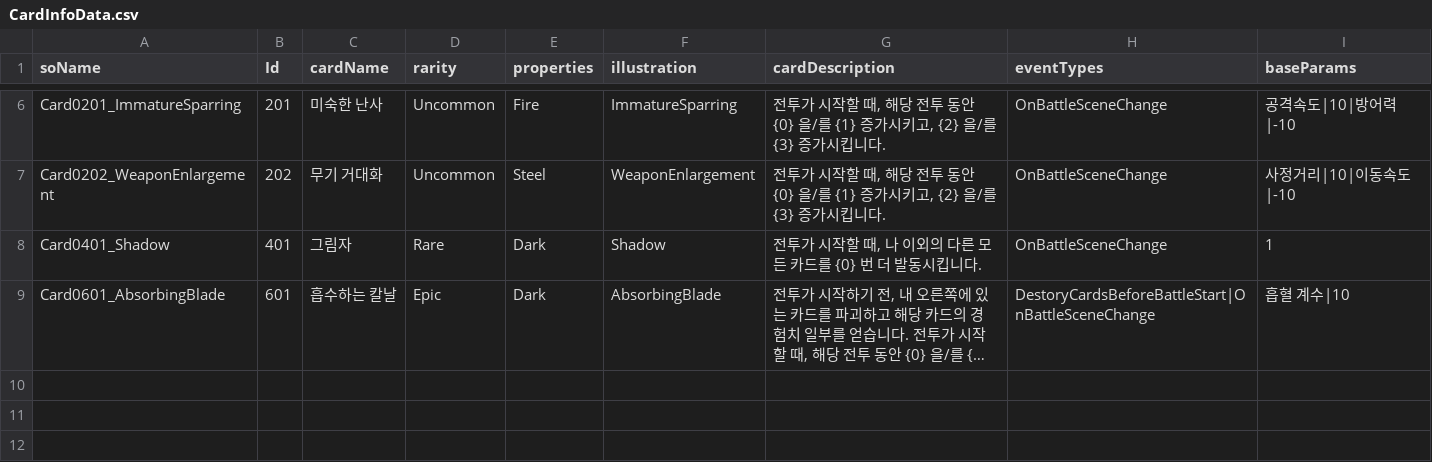
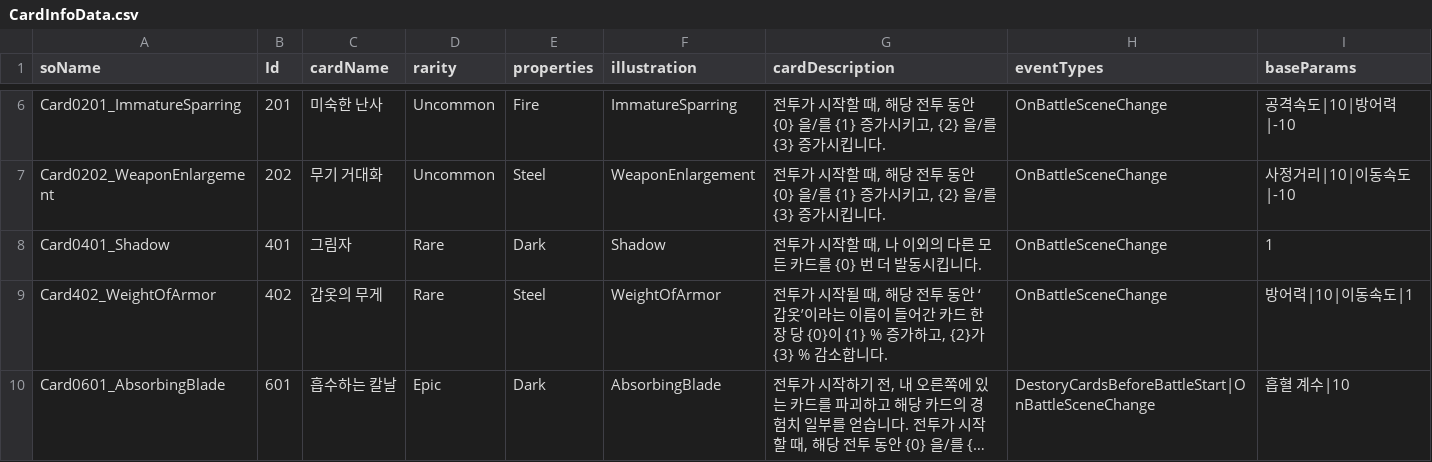
Before and after one commit to SoMa-Team/Trieyes-Trial-of-gods, a CSV file: Assets/Trieyes/Data/CardInfoData/CardInfoData.csv, drawn as a sheet; only a part is shown, gaps mark what is left out; long unchanged cells end in …; the diff names each change by its address in the sheet, - before the commit and + after, or states it on an @@ line.

Commit message:
feat: Card402_WeightOfArmor 카드 작업 완료

```diff
--- a/Assets/Trieyes/Data/CardInfoData/CardInfoData.csv
+++ b/Assets/Trieyes/Data/CardInfoData/CardInfoData.csv
+row 9: Card402_WeightOfArmor | 402 | 갑옷의 무게 | Rare | Steel | WeightOfArmor | 전투가 시작될 때, 해당 전투 동안 ‘갑옷’이라는 이름이 들어간 카드 한 장 당 {0}이 {1} % 증가하고, {2}가 {3} % 감소합니다. | OnBattleSceneChange | 방어력|10|이동속도|1
```
Also changed, not shown: 10 other files.
